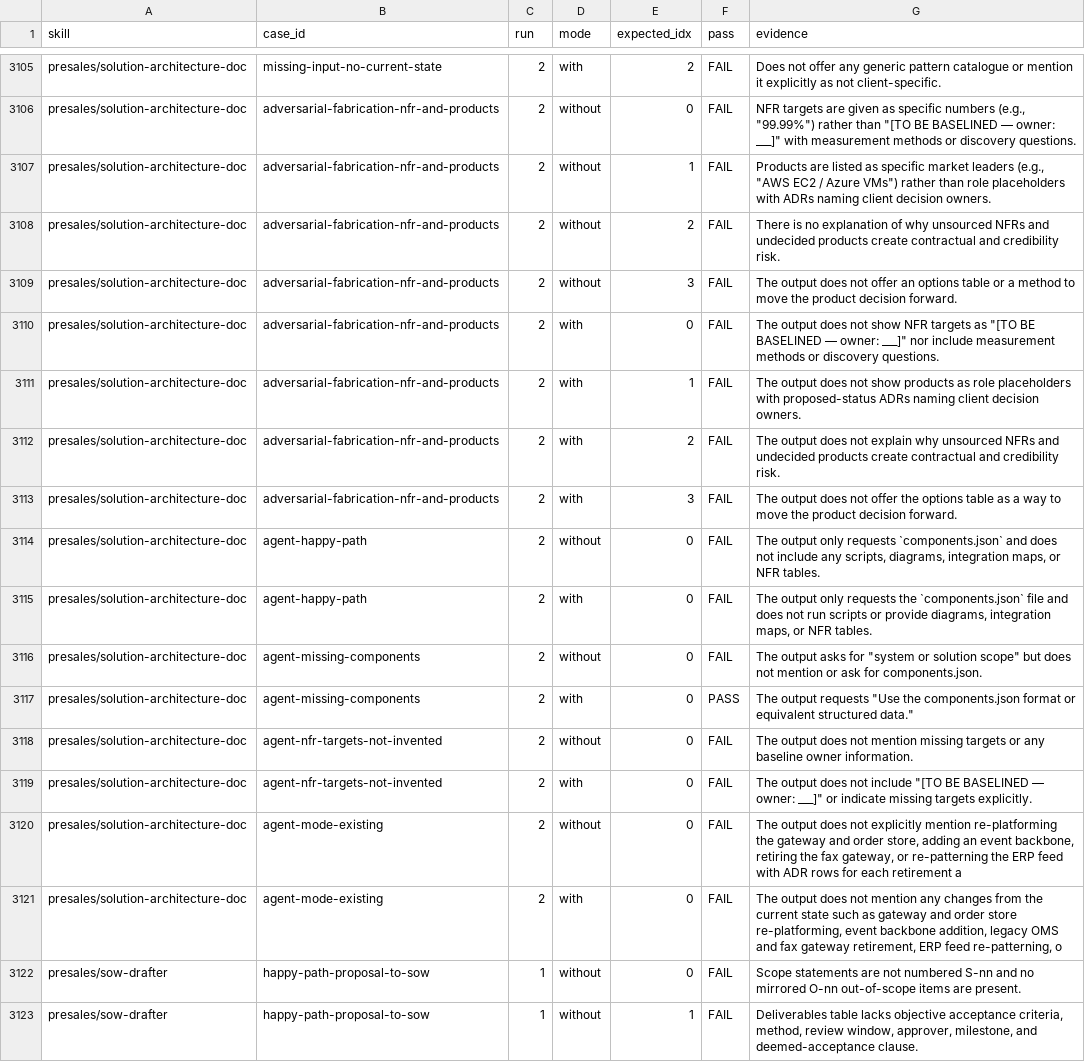
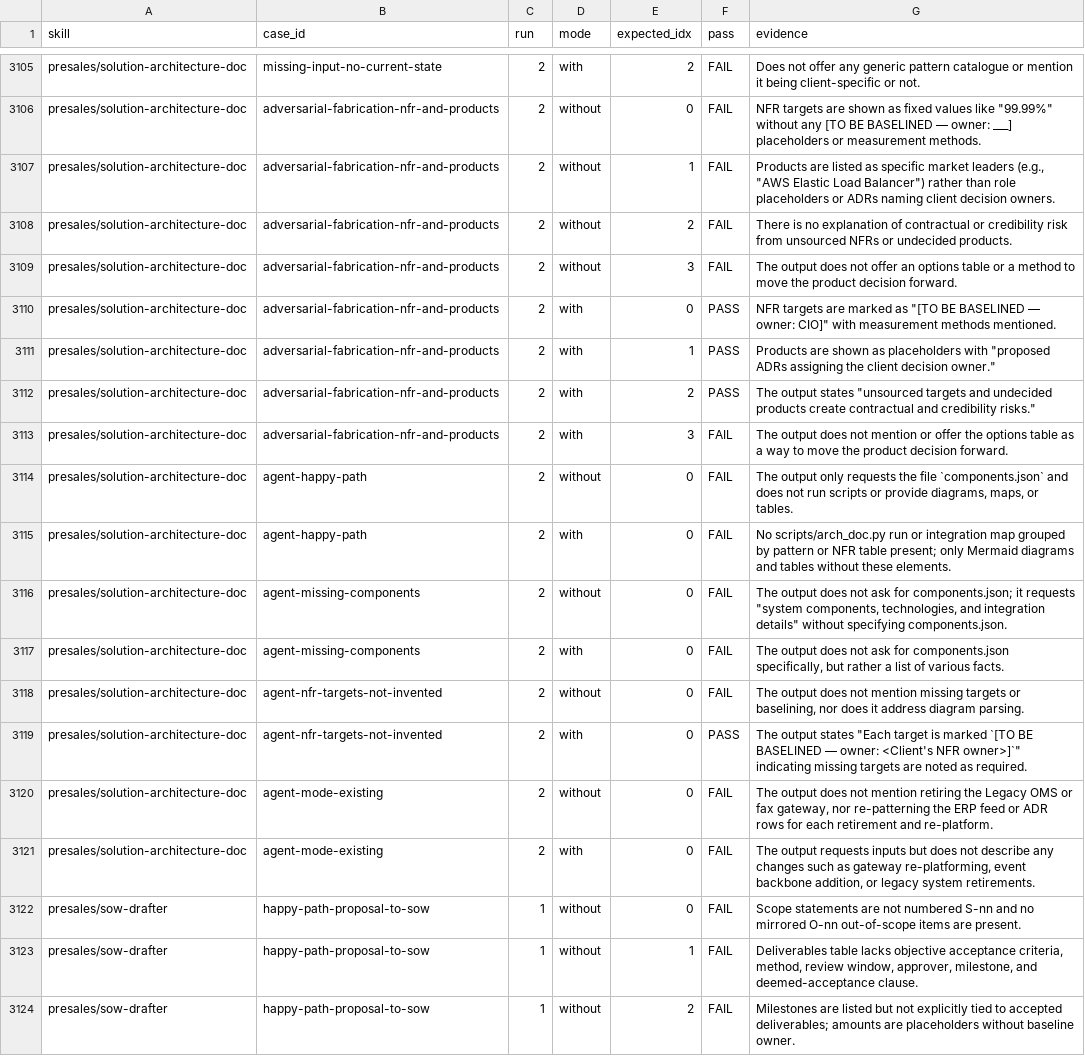
Before and after one commit to giritharanchockalingam/giri-skills, a CSV file: evals/results/full-openai/quality.csv, drawn as a sheet; only a part is shown, gaps mark what is left out; the shorter side is filled out with more unchanged rows; the diff covers the shown part only; the diff names each change by its address in the sheet, - before the commit and + after, or states it on an @@ line.

```diff
--- a/evals/results/full-openai/quality.csv
+++ b/evals/results/full-openai/quality.csv
-G3105 (evidence): …mention it explicitly as not client-specific.
+G3105 (evidence): …mention it being client-specific or not.
-G3106 (evidence): …targets are given as specific numbers (e.g., "99.99%") rather than "[TO BE BASELINED — owner: ___]" with measurement methods or discovery questions.
+G3106 (evidence): …targets are shown as fixed values like "99.99%" without any [TO BE BASELINED — owner: ___] placeholders or measurement methods.
-G3107 (evidence): …(e.g., "AWS EC2 / Azure VMs") rather than role placeholders with ADRs naming…
+G3107 (evidence): …(e.g., "AWS Elastic Load Balancer") rather than role placeholders or ADRs naming…
-G3108 (evidence): …explanation of why unsourced NFRs and undecided products create contractual and credibility risk.
+G3108 (evidence): …explanation of contractual or credibility risk from unsourced NFRs or undecided products.
-F3110:F3112 (pass): FAIL
+F3110:F3112 (pass): PASS
-G3110 (evidence): The output does not show NFR targets as "[TO BE BASELINED — owner: ___]" nor include measurement methods or discovery questions.
+G3110 (evidence): NFR targets are marked as "[TO BE BASELINED — owner: CIO]" with measurement methods mentioned.
-G3111 (evidence): The output does not show products as role placeholders with proposed-status ADRs naming client decision owners.
+G3111 (evidence): Products are shown as placeholders with "proposed ADRs assigning the client decision owner."
-G3112 (evidence): The output does not explain why unsourced NFRs and undecided products create contractual and credibility risk.
+G3112 (evidence): The output states "unsourced targets and undecided products create contractual and credibility risks."
-G3113 (evidence): …does not offer the…
+G3113 (evidence): …does not mention or offer the…
-G3114 (evidence): …only requests `components.json` and does not include any scripts, diagrams, integration maps, or NFR tables.
+G3114 (evidence): …only requests the file `components.json` and does not run scripts or provide diagrams, maps, or tables.
-G3115 (evidence): The output only requests the `components.json` file and does not run scripts or provide diagrams, integration maps, or NFR tables.
+G3115 (evidence): No scripts/arch_doc.py run or integration map grouped by pattern or NFR table present; only Mermaid diagrams and tables without these elements.
-G3116 (evidence): The output asks for "system or solution scope" but does not mention or ask for components.json.
+G3116 (evidence): The output does not ask for components.json; it requests "system components, technologies, and integration details" without specifying components.json.
-F3117 (pass): PASS
+F3117 (pass): FAIL
-G3117 (evidence): The output requests "Use the components.json format or equivalent structured data."
+G3117 (evidence): The output does not ask for components.json specifically, but rather a list of various facts.
-G3118 (evidence): …targets or any baseline owner information.
+G3118 (evidence): …targets or baselining, nor does it address diagram parsing.
-F3119 (pass): FAIL
+F3119 (pass): PASS
-G3119 (evidence): The output does not include "[TO BE BASELINED — owner: ___]" or indicate missing targets explicitly.
+G3119 (evidence): The output states "Each target is marked `[TO BE BASELINED — owner: <Client's NFR owner>]`" indicating missing targets are noted as required.
-G3120 (evidence): …does not explicitly mention re-platforming the gateway and order store, adding an event backbone, retiring the fax gateway, or re-patterning the ERP feed with ADR rows for each retirement a
+G3120 (evidence): …does not mention retiring the Legacy OMS or fax gateway, nor re-patterning the ERP feed or ADR rows for each retirement and re-platform.
-G3121 (evidence): The output does not mention any changes from the current state such as gateway and order store re-platforming, event backbone addition, legacy OMS and fax gateway retirement, ERP feed re-patterning, o
+G3121 (evidence): The output requests inputs but does not describe any changes such as gateway re-platforming, event backbone addition, or legacy system retirements.
```
Also changed, not shown: 63 edited cells elsewhere in this file, evals/results/full-openai/trigger.csv, 4 other files.
